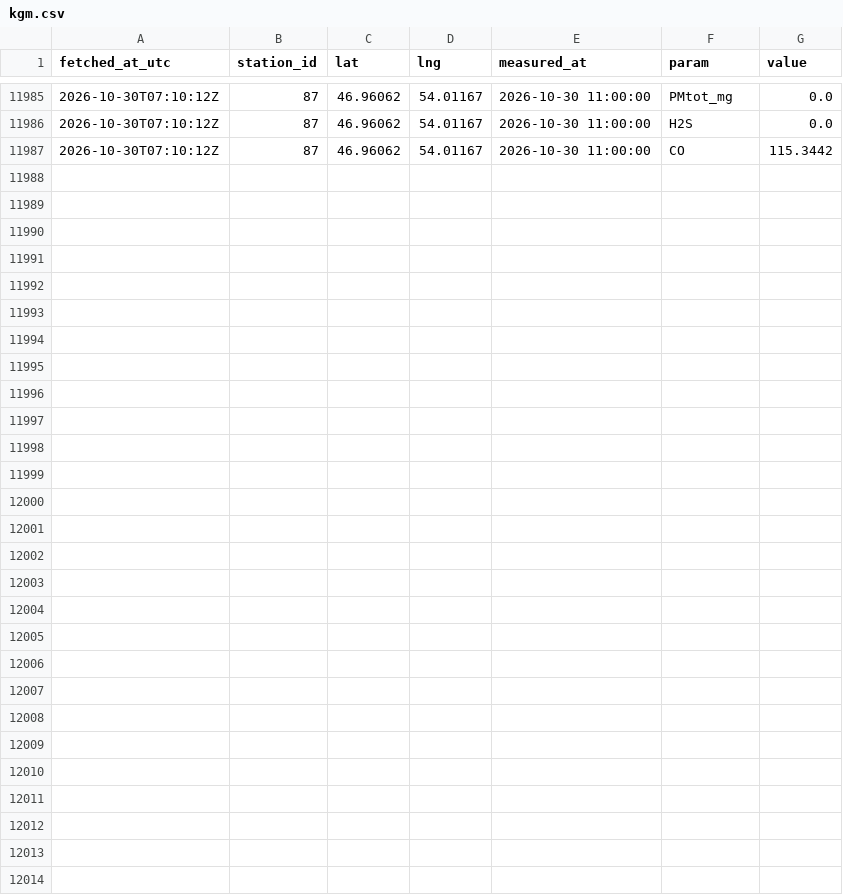
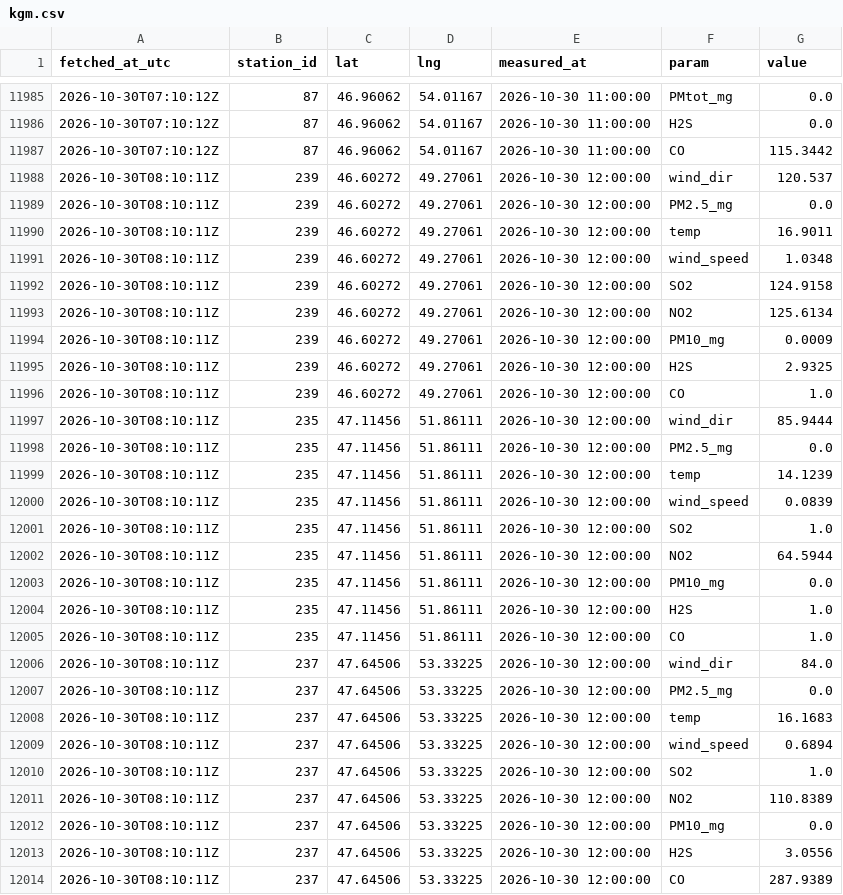
Before and after one commit to SanDav2011/atyrau-air, a CSV file: data/kgm.csv, drawn as a sheet; only a part is shown, gaps mark what is left out.

```diff
--- a/data/kgm.csv
+++ b/data/kgm.csv
@@ -11987 +11987,28 @@
 2026-10-30T07:10:12Z,87,46.96062,54.01167,2026-10-30 11:00:00,CO,115.3442
+2026-10-30T08:10:11Z,239,46.60272,49.27061,2026-10-30 12:00:00,wind_dir,120.537
+2026-10-30T08:10:11Z,239,46.60272,49.27061,2026-10-30 12:00:00,PM2.5_mg,0.0
+2026-10-30T08:10:11Z,239,46.60272,49.27061,2026-10-30 12:00:00,temp,16.9011
+2026-10-30T08:10:11Z,239,46.60272,49.27061,2026-10-30 12:00:00,wind_speed,1.0348
+2026-10-30T08:10:11Z,239,46.60272,49.27061,2026-10-30 12:00:00,SO2,124.9158
+2026-10-30T08:10:11Z,239,46.60272,49.27061,2026-10-30 12:00:00,NO2,125.6134
+2026-10-30T08:10:11Z,239,46.60272,49.27061,2026-10-30 12:00:00,PM10_mg,0.0009
+2026-10-30T08:10:11Z,239,46.60272,49.27061,2026-10-30 12:00:00,H2S,2.9325
+2026-10-30T08:10:11Z,239,46.60272,49.27061,2026-10-30 12:00:00,CO,1.0
+2026-10-30T08:10:11Z,235,47.11456,51.86111,2026-10-30 12:00:00,wind_dir,85.9444
+2026-10-30T08:10:11Z,235,47.11456,51.86111,2026-10-30 12:00:00,PM2.5_mg,0.0
+2026-10-30T08:10:11Z,235,47.11456,51.86111,2026-10-30 12:00:00,temp,14.1239
+2026-10-30T08:10:11Z,235,47.11456,51.86111,2026-10-30 12:00:00,wind_speed,0.0839
+2026-10-30T08:10:11Z,235,47.11456,51.86111,2026-10-30 12:00:00,SO2,1.0
+2026-10-30T08:10:11Z,235,47.11456,51.86111,2026-10-30 12:00:00,NO2,64.5944
+2026-10-30T08:10:11Z,235,47.11456,51.86111,2026-10-30 12:00:00,PM10_mg,0.0
+2026-10-30T08:10:11Z,235,47.11456,51.86111,2026-10-30 12:00:00,H2S,1.0
+2026-10-30T08:10:11Z,235,47.11456,51.86111,2026-10-30 12:00:00,CO,1.0
+2026-10-30T08:10:11Z,237,47.64506,53.33225,2026-10-30 12:00:00,wind_dir,84.0
+2026-10-30T08:10:11Z,237,47.64506,53.33225,2026-10-30 12:00:00,PM2.5_mg,0.0
+2026-10-30T08:10:11Z,237,47.64506,53.33225,2026-10-30 12:00:00,temp,16.1683
+2026-10-30T08:10:11Z,237,47.64506,53.33225,2026-10-30 12:00:00,wind_speed,0.6894
+2026-10-30T08:10:11Z,237,47.64506,53.33225,2026-10-30 12:00:00,SO2,1.0
+2026-10-30T08:10:11Z,237,47.64506,53.33225,2026-10-30 12:00:00,NO2,110.8389
+2026-10-30T08:10:11Z,237,47.64506,53.33225,2026-10-30 12:00:00,PM10_mg,0.0
+2026-10-30T08:10:11Z,237,47.64506,53.33225,2026-10-30 12:00:00,H2S,3.0556
+2026-10-30T08:10:11Z,237,47.64506,53.33225,2026-10-30 12:00:00,CO,287.9389
```
Also changed, not shown: data/karaganda/stations.csv, data/oskemen/kgm.csv, 47 other files.
